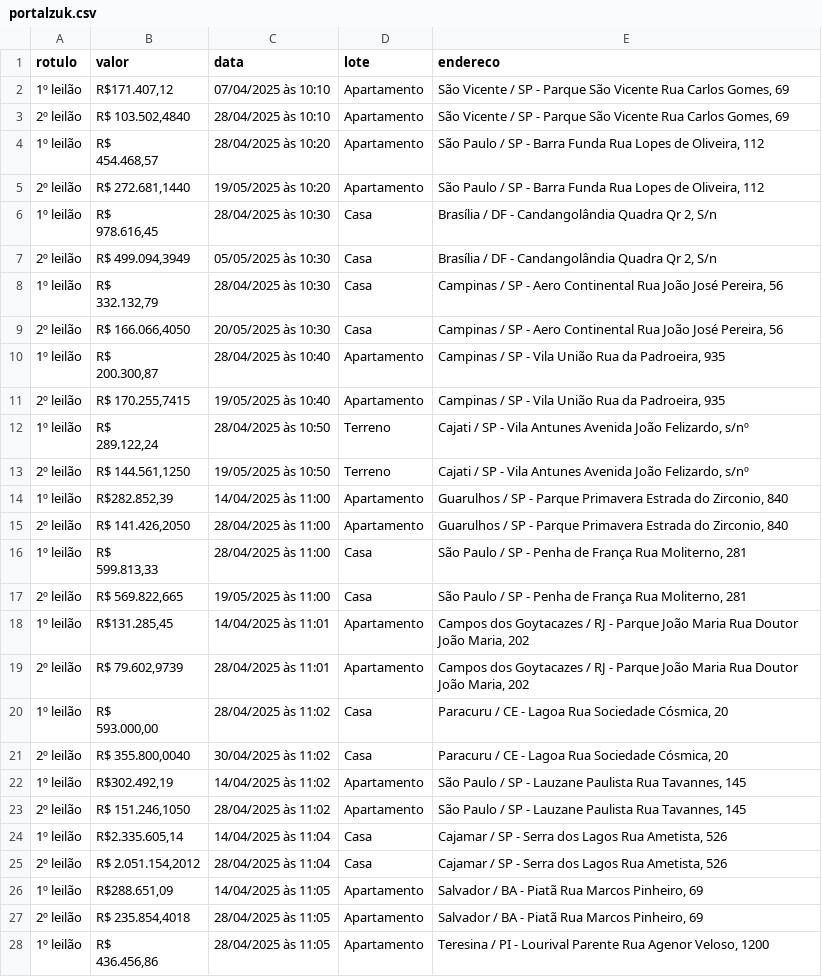
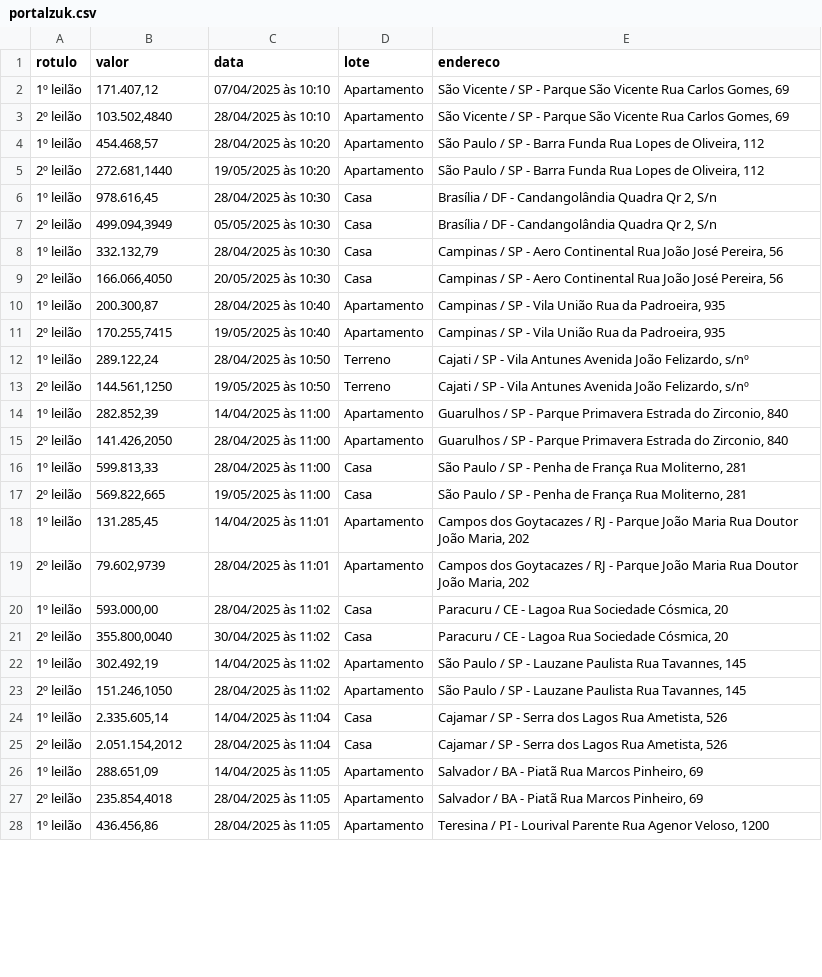
Before and after one commit to ps-vitor/zleiloes, a CSV file: portalzuk.csv, drawn as a sheet; only a part is shown; ↵ is a line break in a cell; the diff covers the shown part only; the diff names each change by its address in the sheet, - before the commit and + after, or states it on an @@ line.

```diff
--- a/portalzuk.csv
+++ b/portalzuk.csv
-B2 (valor): R$171.407,12
+B2 (valor): 171.407,12
-B3 (valor): R$ 103.502,4840
+B3 (valor): 103.502,4840
-B4 (valor): R$ ↵ 454.468,57
+B4 (valor): 454.468,57
-B5 (valor): R$ 272.681,1440
+B5 (valor): 272.681,1440
-B6 (valor): R$ ↵ 978.616,45
+B6 (valor): 978.616,45
-B7 (valor): R$ 499.094,3949
+B7 (valor): 499.094,3949
-B8 (valor): R$ ↵ 332.132,79
+B8 (valor): 332.132,79
-B9 (valor): R$ 166.066,4050
+B9 (valor): 166.066,4050
-B10 (valor): R$ ↵ 200.300,87
+B10 (valor): 200.300,87
-B11 (valor): R$ 170.255,7415
+B11 (valor): 170.255,7415
-B12 (valor): R$ ↵ 289.122,24
+B12 (valor): 289.122,24
-B13 (valor): R$ 144.561,1250
+B13 (valor): 144.561,1250
-B14 (valor): R$282.852,39
+B14 (valor): 282.852,39
-B15 (valor): R$ 141.426,2050
+B15 (valor): 141.426,2050
-B16 (valor): R$ ↵ 599.813,33
+B16 (valor): 599.813,33
-B17 (valor): R$ 569.822,665
+B17 (valor): 569.822,665
-B18 (valor): R$131.285,45
+B18 (valor): 131.285,45
-B19 (valor): R$ 79.602,9739
+B19 (valor): 79.602,9739
-B20 (valor): R$ ↵ 593.000,00
+B20 (valor): 593.000,00
-B21 (valor): R$ 355.800,0040
+B21 (valor): 355.800,0040
-B22 (valor): R$302.492,19
+B22 (valor): 302.492,19
-B23 (valor): R$ 151.246,1050
+B23 (valor): 151.246,1050
-B24 (valor): R$2.335.605,14
+B24 (valor): 2.335.605,14
-B25 (valor): R$ 2.051.154,2012
+B25 (valor): 2.051.154,2012
-B26 (valor): R$288.651,09
+B26 (valor): 288.651,09
-B27 (valor): R$ 235.854,4018
+B27 (valor): 235.854,4018
-B28 (valor): R$ ↵ 436.456,86
+B28 (valor): 436.456,86
```
Also changed, not shown: 33 edited cells elsewhere in this file, 1 other file.
